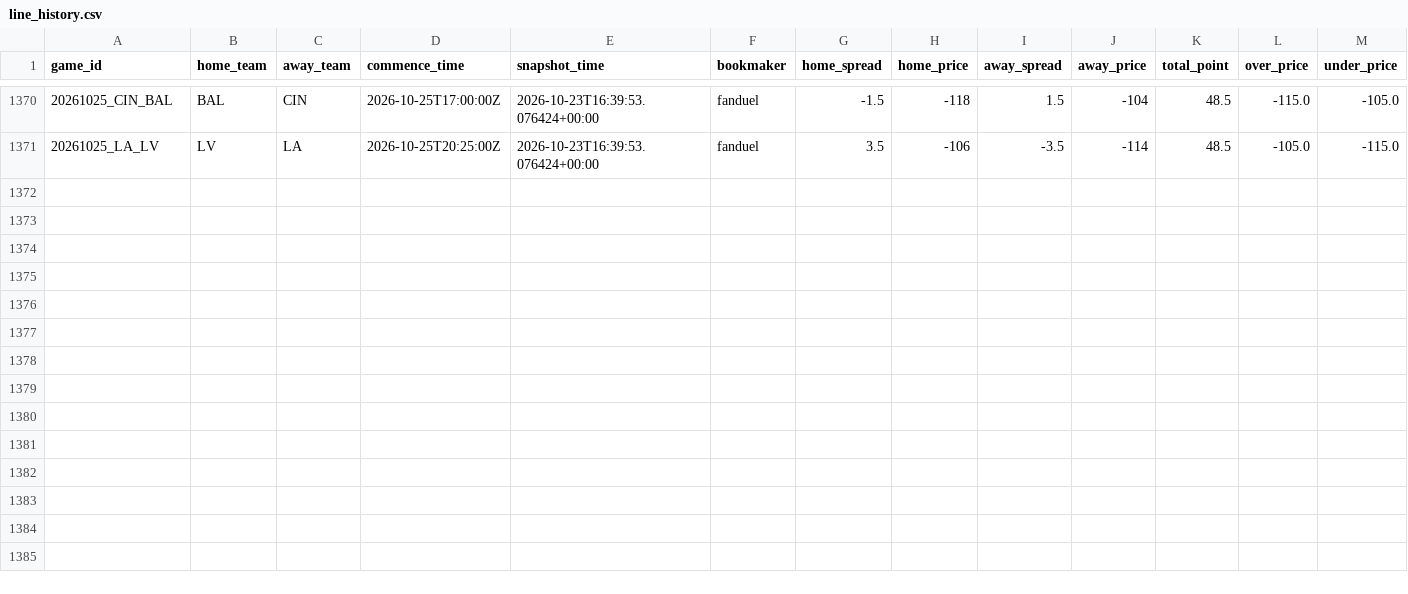
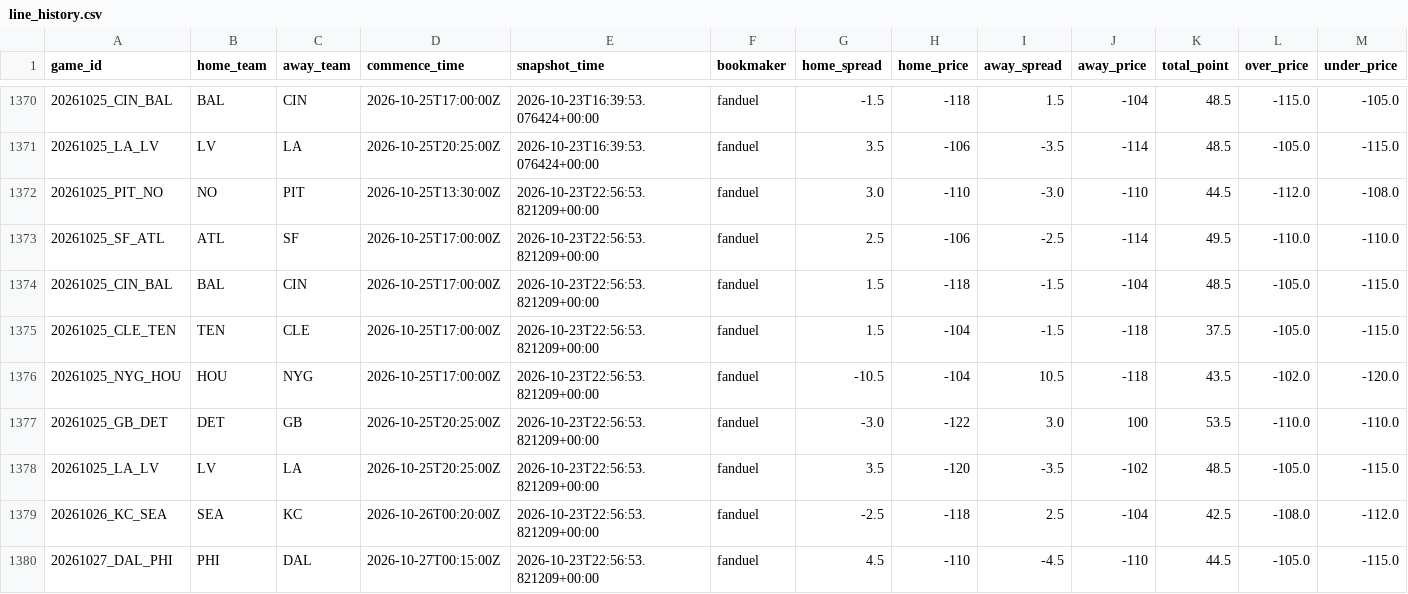
Before and after one commit to stevendemelo91-hub/nfl-slate, a CSV file: line_history.csv, drawn as a sheet; only a part is shown, gaps mark what is left out.

```diff
--- a/line_history.csv
+++ b/line_history.csv
@@ -1371 +1371,10 @@ game_id,home_team,away_team,commence_time,snapshot_time,bookmaker,home_spread,ho
 20261025_LA_LV,LV,LA,2026-10-25T20:25:00Z,2026-10-23T16:39:53.076424+00:00,fanduel,3.5,-106,-3.5,-114,48.5,-105.0,-115.0
+20261025_PIT_NO,NO,PIT,2026-10-25T13:30:00Z,2026-10-23T22:56:53.821209+00:00,fanduel,3.0,-110,-3.0,-110,44.5,-112.0,-108.0
+20261025_SF_ATL,ATL,SF,2026-10-25T17:00:00Z,2026-10-23T22:56:53.821209+00:00,fanduel,2.5,-106,-2.5,-114,49.5,-110.0,-110.0
+20261025_CIN_BAL,BAL,CIN,2026-10-25T17:00:00Z,2026-10-23T22:56:53.821209+00:00,fanduel,1.5,-118,-1.5,-104,48.5,-105.0,-115.0
+20261025_CLE_TEN,TEN,CLE,2026-10-25T17:00:00Z,2026-10-23T22:56:53.821209+00:00,fanduel,1.5,-104,-1.5,-118,37.5,-105.0,-115.0
+20261025_NYG_HOU,HOU,NYG,2026-10-25T17:00:00Z,2026-10-23T22:56:53.821209+00:00,fanduel,-10.5,-104,10.5,-118,43.5,-102.0,-120.0
+20261025_GB_DET,DET,GB,2026-10-25T20:25:00Z,2026-10-23T22:56:53.821209+00:00,fanduel,-3.0,-122,3.0,100,53.5,-110.0,-110.0
+20261025_LA_LV,LV,LA,2026-10-25T20:25:00Z,2026-10-23T22:56:53.821209+00:00,fanduel,3.5,-120,-3.5,-102,48.5,-105.0,-115.0
+20261026_KC_SEA,SEA,KC,2026-10-26T00:20:00Z,2026-10-23T22:56:53.821209+00:00,fanduel,-2.5,-118,2.5,-104,42.5,-108.0,-112.0
+20261027_DAL_PHI,PHI,DAL,2026-10-27T00:15:00Z,2026-10-23T22:56:53.821209+00:00,fanduel,4.5,-110,-4.5,-110,44.5,-105.0,-115.0
```
